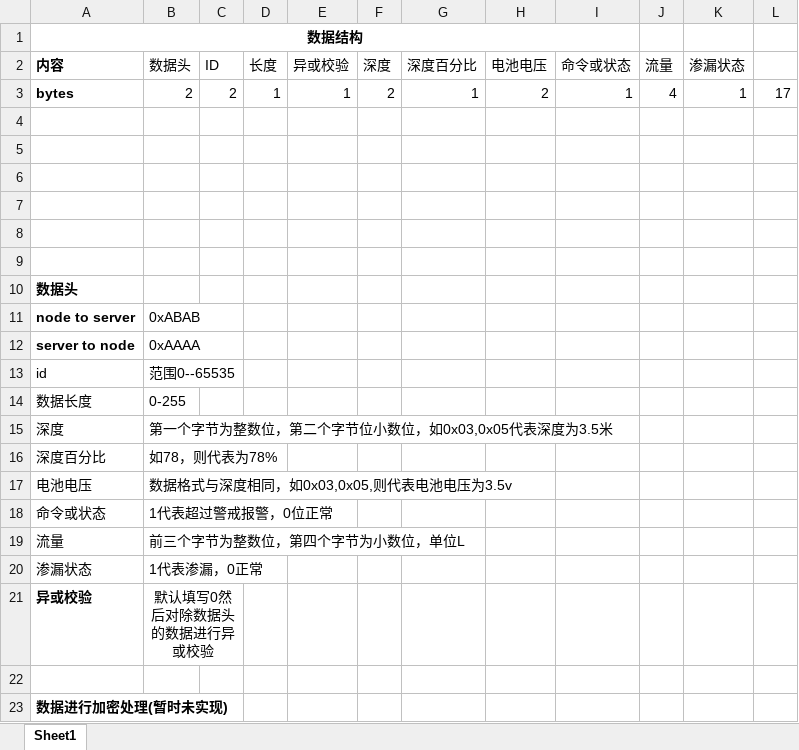
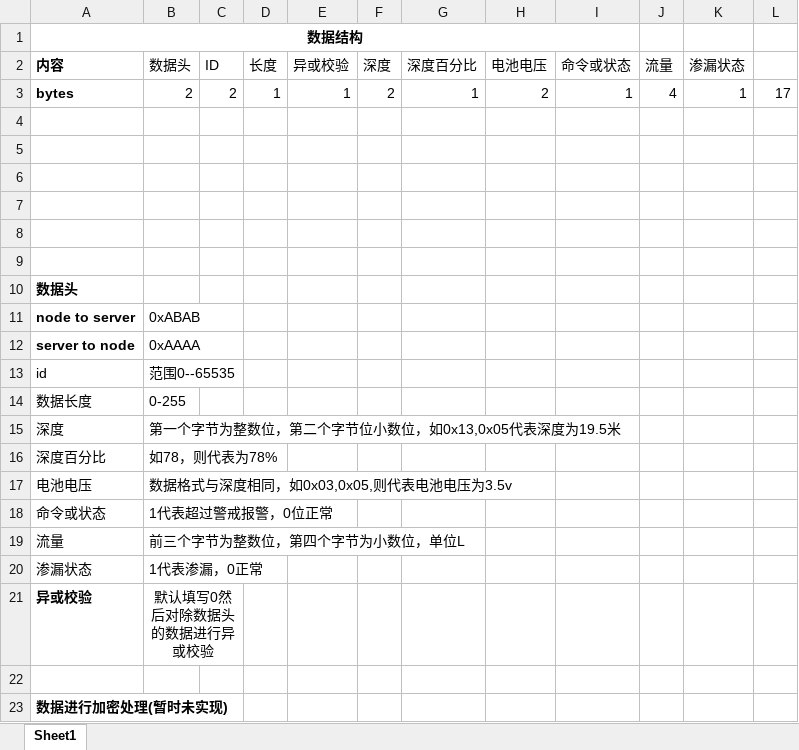
Before and after one commit to zhangmeng5337/Hardware, an Excel workbook: sensor/协议.xlsx, sheet Sheet1, drawn as a sheet; values as stored, in another font and other column widths than the file's, no borders; the diff names each change by its address in the sheet, - before the commit and + after, or states it on an @@ line.

Commit message:
modify sensor code

```diff
--- a/sensor/协议.xlsx (sheet Sheet1)
+++ b/sensor/协议.xlsx (sheet Sheet1)
-B15 (数据头): 第一个字节为整数位，第二个字节位小数位，如0x03,0x05代表深度为3.5米
+B15 (数据头): 第一个字节为整数位，第二个字节位小数位，如0x13,0x05代表深度为19.5米
```
Also changed, not shown: magnetic/PCB/BOM/BOM.xlsx, 15 other files.
